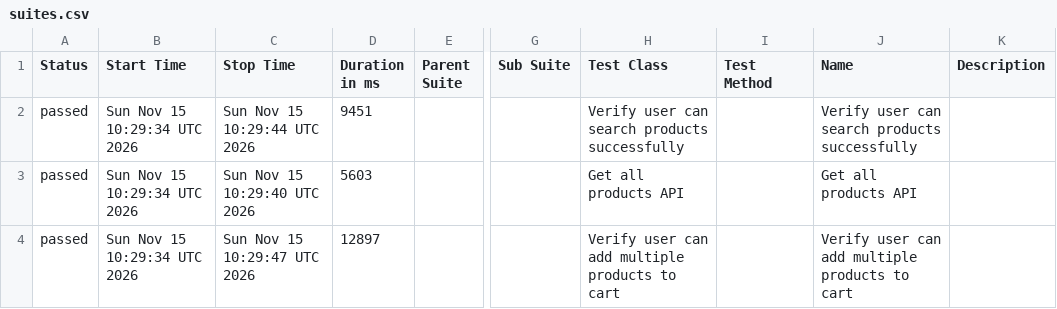
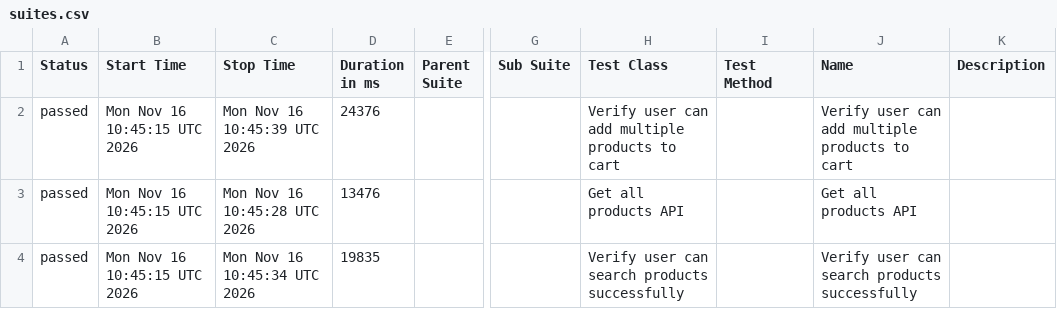
Before and after one commit to arjunonkar/suiapiautomation, a CSV file: data/suites.csv, drawn as a sheet; only a part is shown, gaps mark what is left out; the diff names each change by its address in the sheet, - before the commit and + after, or states it on an @@ line.

```diff
--- a/data/suites.csv
+++ b/data/suites.csv
-B2:B4 (Start Time): Sun Nov 15 10:29:34 UTC 2026
+B2:B4 (Start Time): Mon Nov 16 10:45:15 UTC 2026
-C2 (Stop Time): Sun Nov 15 10:29:44 UTC 2026
+C2 (Stop Time): Mon Nov 16 10:45:39 UTC 2026
-D2 (Duration in ms): 9451
+D2 (Duration in ms): 24376
-H2 (Test Class): Verify user can search products successfully
+H2 (Test Class): Verify user can add multiple products to cart
-J2 (Name): Verify user can search products successfully
+J2 (Name): Verify user can add multiple products to cart
-C3 (Stop Time): Sun Nov 15 10:29:40 UTC 2026
+C3 (Stop Time): Mon Nov 16 10:45:28 UTC 2026
-D3 (Duration in ms): 5603
+D3 (Duration in ms): 13476
-C4 (Stop Time): Sun Nov 15 10:29:47 UTC 2026
+C4 (Stop Time): Mon Nov 16 10:45:34 UTC 2026
-D4 (Duration in ms): 12897
+D4 (Duration in ms): 19835
-H4 (Test Class): Verify user can add multiple products to cart
+H4 (Test Class): Verify user can search products successfully
-J4 (Name): Verify user can add multiple products to cart
+J4 (Name): Verify user can search products successfully
```
Also changed, not shown: 21 other files.
